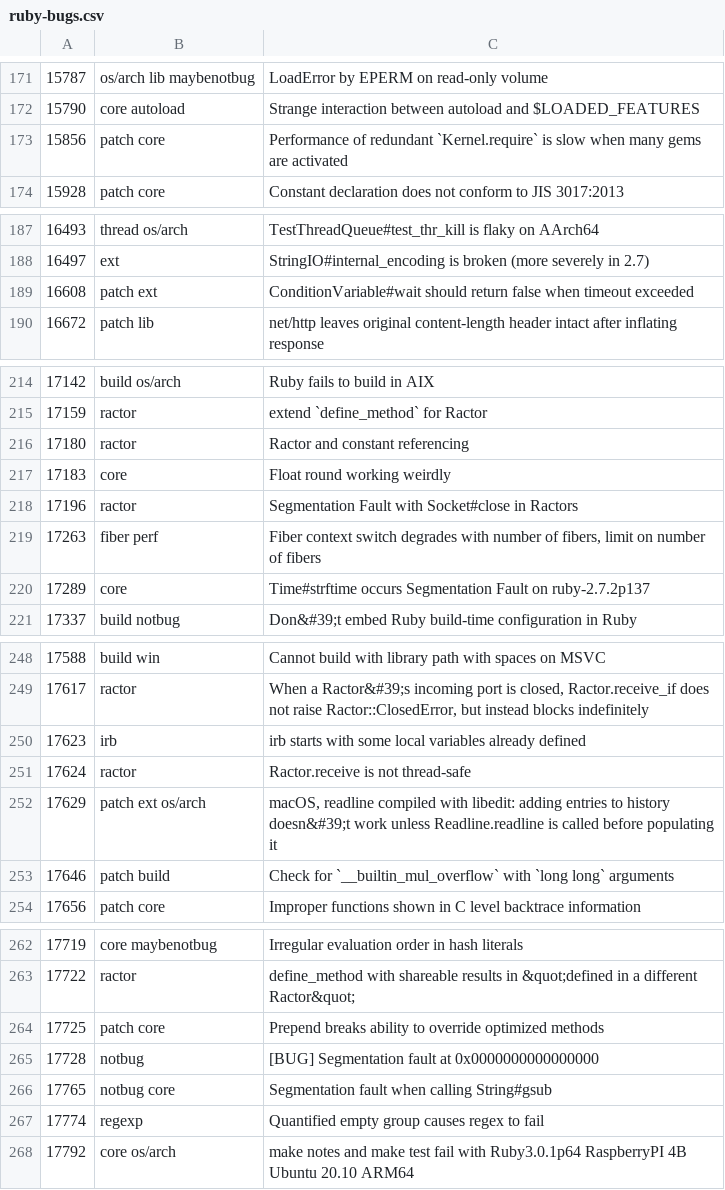
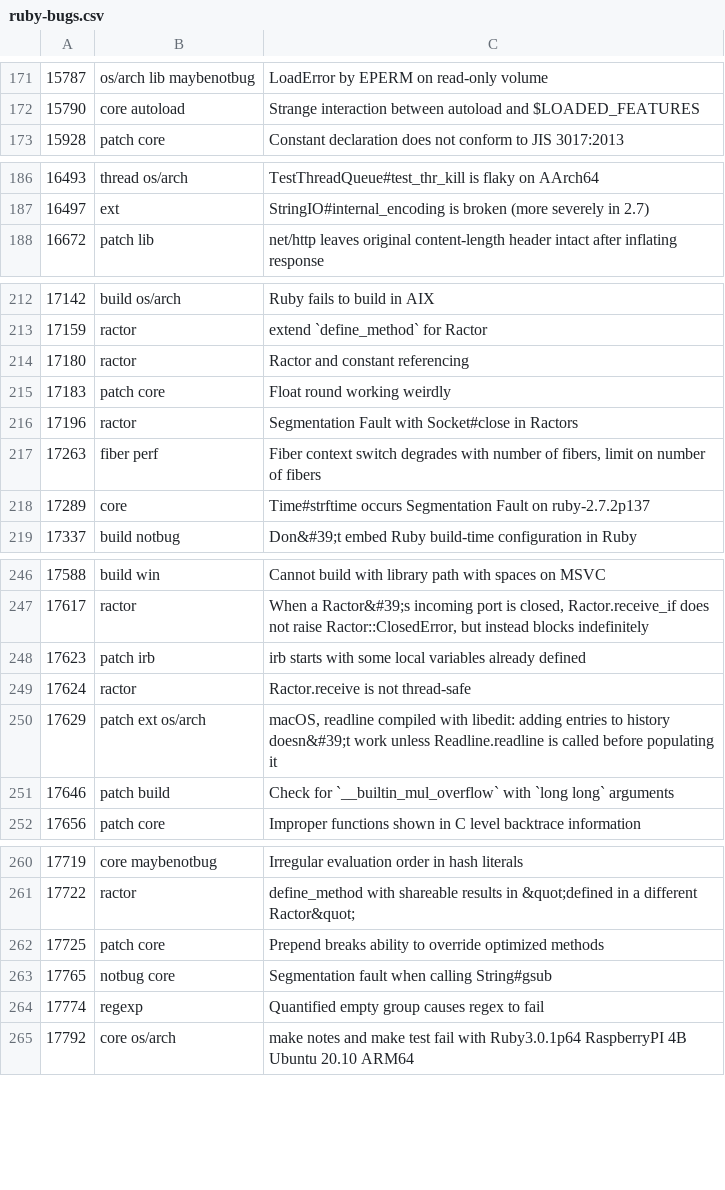
Before and after one commit to caddoSmith229/RB_tagged-bugs, a CSV file: ruby-bugs.csv, drawn as a sheet; only a part is shown, gaps mark what is left out; the diff covers the shown part only.

Commit message:
Update ruby bugs

```diff
--- a/ruby-bugs.csv
+++ b/ruby-bugs.csv
@@ -172,3 +172,2 @@
 15790,core autoload,Strange interaction between autoload and $LOADED_FEATURES
-15856,patch core,Performance of redundant `Kernel.require` is slow when many gems are activated
 15928,patch core,Constant declaration does not conform to JIS 3017:2013
@@ -188,3 +187,2 @@
 16497,ext,StringIO#internal_encoding is broken (more severely in 2.7)
-16608,patch ext,ConditionVariable#wait should return false when timeout exceeded
 16672,patch lib,net/http leaves original content-length header intact after inflating response
@@ -216,3 +214,3 @@
 17180,ractor,Ractor and constant referencing
-17183,core,Float round working weirdly
+17183,patch core,Float round working weirdly
 17196,ractor,Segmentation Fault with Socket#close in Ractors
@@ -249,3 +247,3 @@
 17617,ractor,"When a Ractor&#39;s incoming port is closed, Ractor.receive_if does not raise Ractor::ClosedError, but instead blocks indefinitely"
-17623,irb,irb starts with some local variables already defined
+17623,patch irb,irb starts with some local variables already defined
 17624,ractor,Ractor.receive is not thread-safe
@@ -264,3 +262,2 @@
 17725,patch core,Prepend breaks ability to override optimized methods
-17728,notbug,[BUG] Segmentation fault at 0x0000000000000000
 17765,notbug core,Segmentation fault when calling String#gsub
```
Also changed, not shown: 2 edited cells elsewhere in this file.
